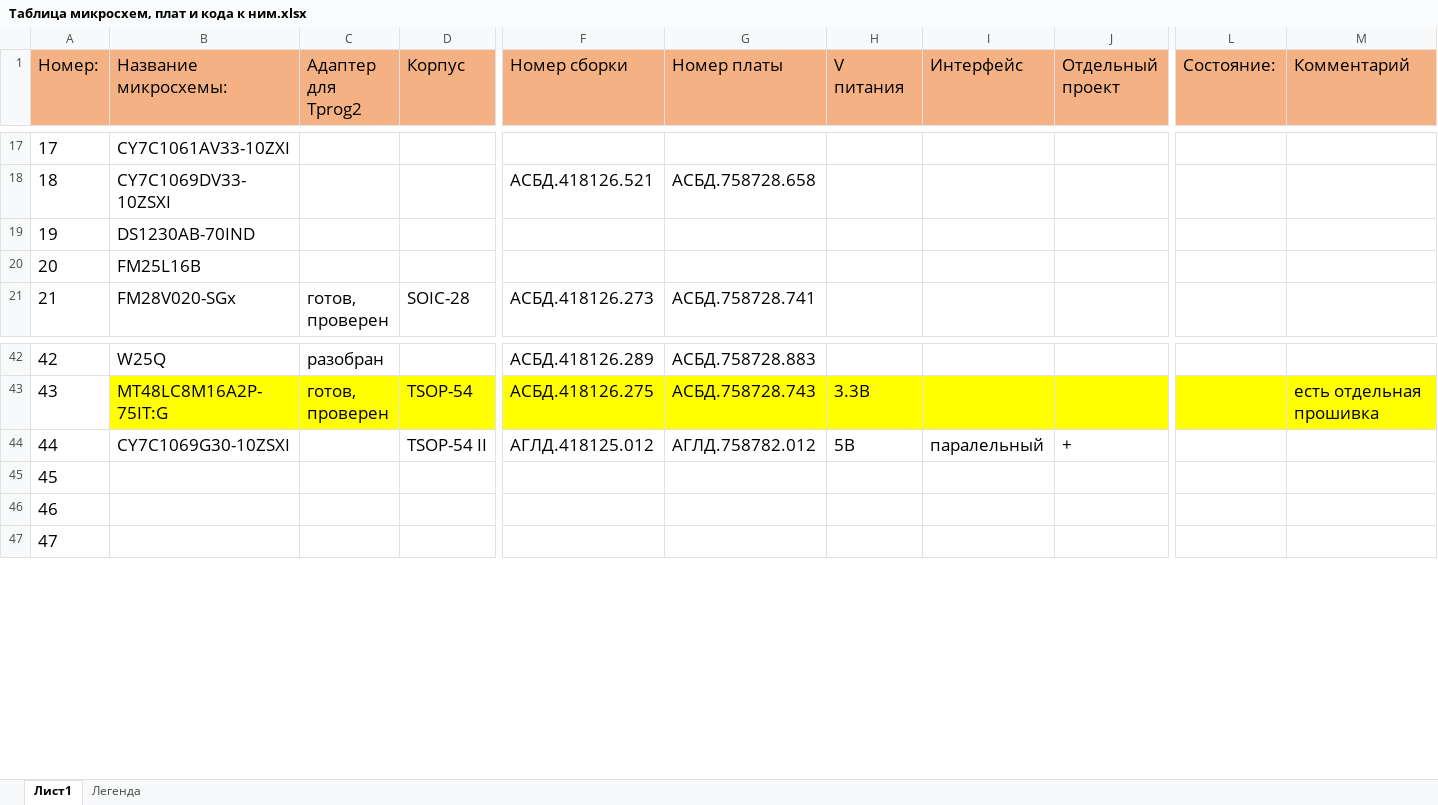
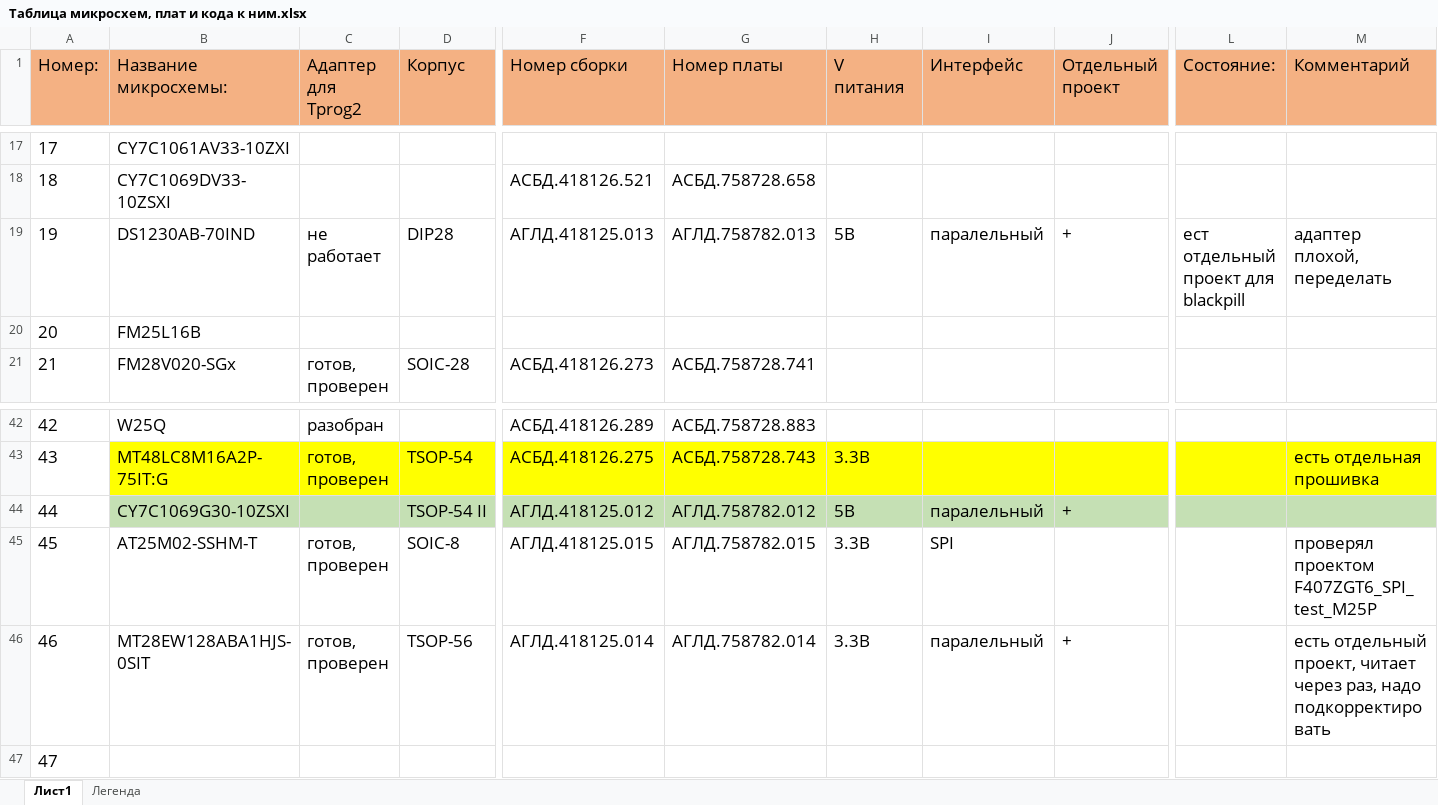
Before and after one commit to zoroMdeD/TPROG_firmware, an Excel workbook: Documents/Таблица микросхем, плат и кода к ним.xlsx, sheet Лист1, drawn as a sheet; only a part is shown, gaps mark what is left out; values as stored, in another font and other column widths than the file's, no borders; the diff covers the shown part only; the diff names each change by its address in the sheet, - before the commit and + after, or states it on an @@ line.

```diff
--- a/Documents/Таблица микросхем, плат и кода к ним.xlsx (sheet Лист1)
+++ b/Documents/Таблица микросхем, плат и кода к ним.xlsx (sheet Лист1)
-C19 (Адаптер для Tprog2): (empty)
+C19 (Адаптер для Tprog2): не работает
-D19 (Корпус): (empty)
+D19 (Корпус): DIP28
-F19 (Номер сборки): (empty)
+F19 (Номер сборки): АГЛД.418125.013
-G19 (Номер платы): (empty)
+G19 (Номер платы): АГЛД.758782.013
-H19 (V питания): (empty)
+H19 (V питания): 5В
-I19 (Интерфейс): (empty)
+I19 (Интерфейс): паралельный
-J19 (Отдельный проект): (empty)
+J19 (Отдельный проект): +
-L19 (Состояние:): (empty)
+L19 (Состояние:): ест отдельный проект для blackpill
-M19 (Комментарий): (empty)
+M19 (Комментарий): адаптер плохой, переделать
-B44:M44 fill: none
+B44:M44 fill: #C5E0B4
-B45 (Название микросхемы:): (empty)
+B45 (Название микросхемы:): AT25M02-SSHM-T
-C45:C46 (Адаптер для Tprog2): (empty)
+C45:C46 (Адаптер для Tprog2): готов, проверен
-D45 (Корпус): (empty)
+D45 (Корпус): SOIC-8
-F45 (Номер сборки): (empty)
+F45 (Номер сборки): АГЛД.418125.015
-G45 (Номер платы): (empty)
+G45 (Номер платы): АГЛД.758782.015
-H45:H46 (V питания): (empty)
+H45:H46 (V питания): 3.3В
-I45 (Интерфейс): (empty)
+I45 (Интерфейс): SPI
-M45 (Комментарий): (empty)
+M45 (Комментарий): проверял проектом F407ZGT6_SPI_test_M25P
-B46 (Название микросхемы:): (empty)
+B46 (Название микросхемы:): MT28EW128ABA1HJS-0SIT
-D46 (Корпус): (empty)
+D46 (Корпус): TSOP-56
-F46 (Номер сборки): (empty)
+F46 (Номер сборки): АГЛД.418125.014
-G46 (Номер платы): (empty)
+G46 (Номер платы): АГЛД.758782.014
-I46 (Интерфейс): (empty)
+I46 (Интерфейс): паралельный
-J46 (Отдельный проект): (empty)
+J46 (Отдельный проект): +
-M46 (Комментарий): (empty)
+M46 (Комментарий): есть отдельный проект, читает через раз, надо подкорректировать
```
Also changed, not shown: 2 edited cells and cell formats elsewhere in this sheet, 3 other files.
